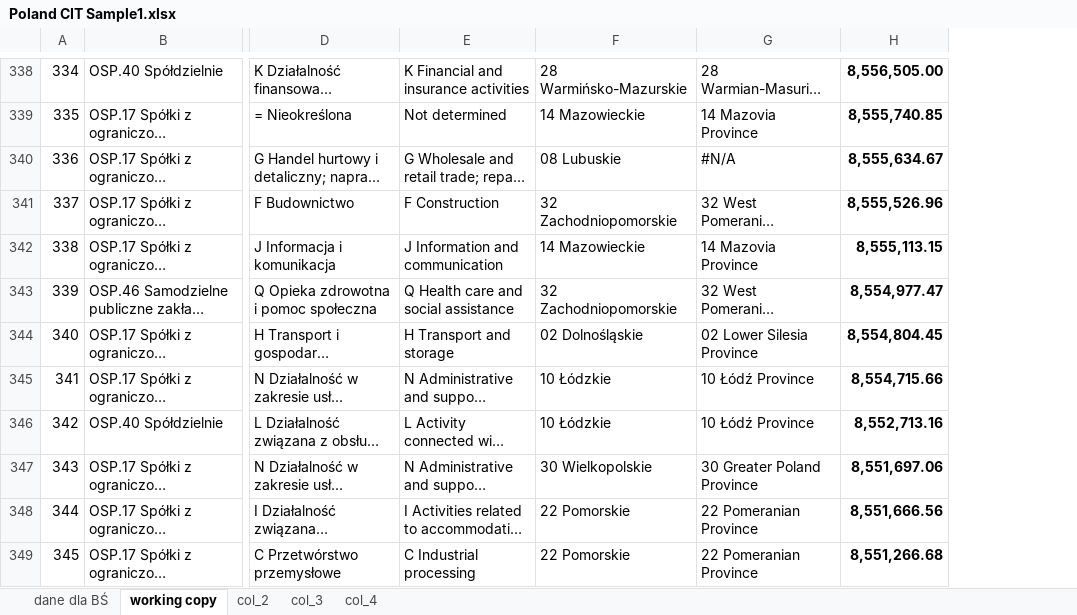
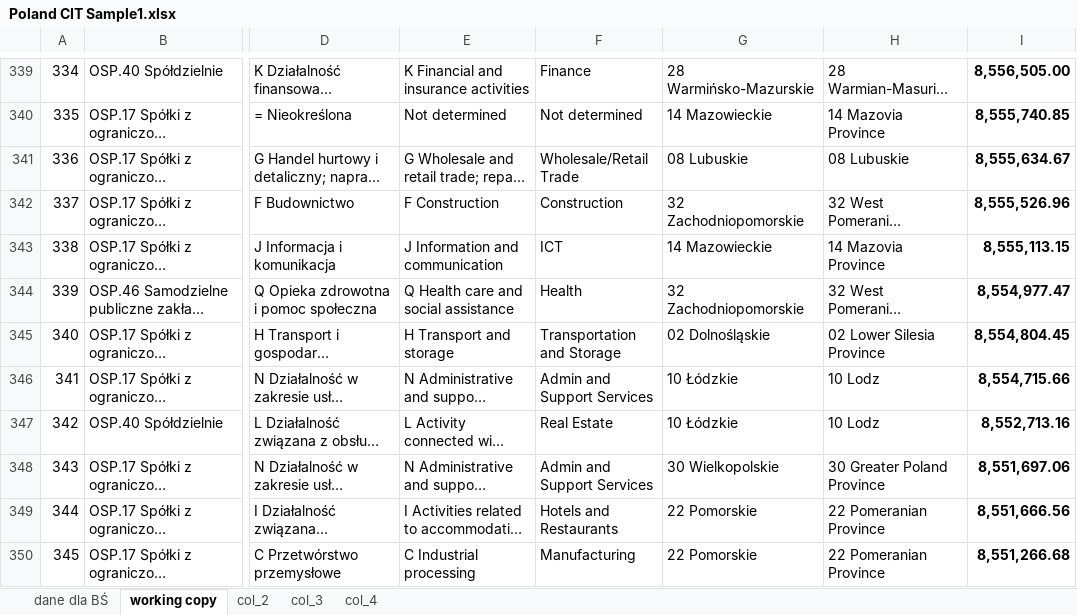
Before and after one commit to Macedonia-Tax/Microsimulation_Macedonia_Tax, an Excel workbook: Poland CIT Sample1.xlsx, sheet working copy, drawn as a sheet; only a part is shown, gaps mark what is left out; long unchanged cells end in …; values as stored, in another font and other column widths than the file's, no borders; addresses are those after the commit; the diff covers the shown part only; the diff names each change by its address in the sheet, - before the commit and + after, or states it on an @@ line.

```diff
--- a/Poland CIT Sample1.xlsx (sheet working copy)
+++ b/Poland CIT Sample1.xlsx (sheet working copy)
+column F, rows 339-350: Finance | Not determined | Wholesale/Retail Trade | Construction | ICT | Health | Transportation and Storage | Admin and Support Services | Real Estate | Admin and Support Services | Hotels and Restaurants | Manufacturing
-H341: #N/A
+H341: 08 Lubuskie
-H346:H347: 10 Łódź Province
+H346:H347: 10 Lodz
```
Also changed, not shown: 1 added row and 38 edited cells elsewhere in this sheet, sheet col_4, sheet col_3, formulas that keep their value, Poland CIT Sample.xlsx, 1 other file.
